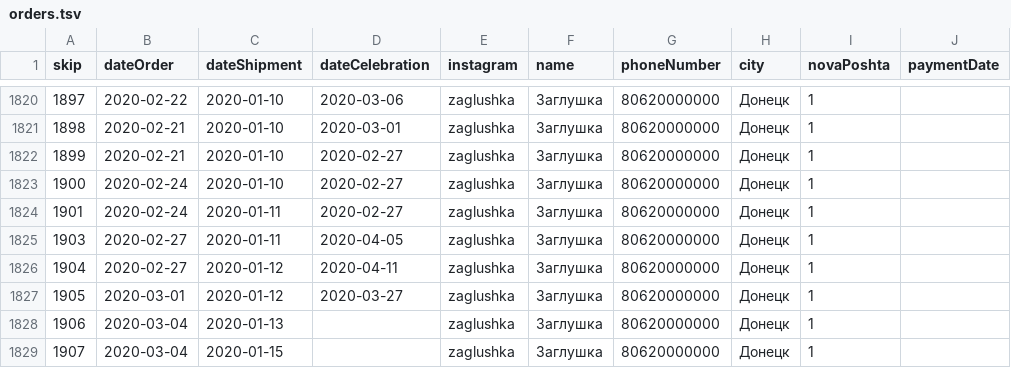
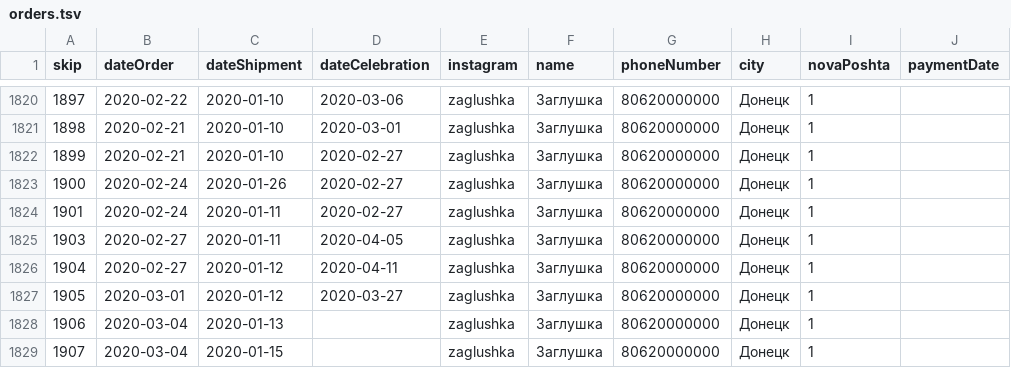
Before and after one commit to Soqoor/Zefir_accounting_system, a TSV file: apps/datatransfer/data_files/orders.tsv, drawn as a sheet; only a part is shown, gaps mark what is left out; the diff names each change by its address in the sheet, - before the commit and + after, or states it on an @@ line.

```diff
--- a/apps/datatransfer/data_files/orders.tsv
+++ b/apps/datatransfer/data_files/orders.tsv
-C1823 (dateShipment): 2020-01-10
+C1823 (dateShipment): 2020-01-26
```
Also changed, not shown: 10 other files.
